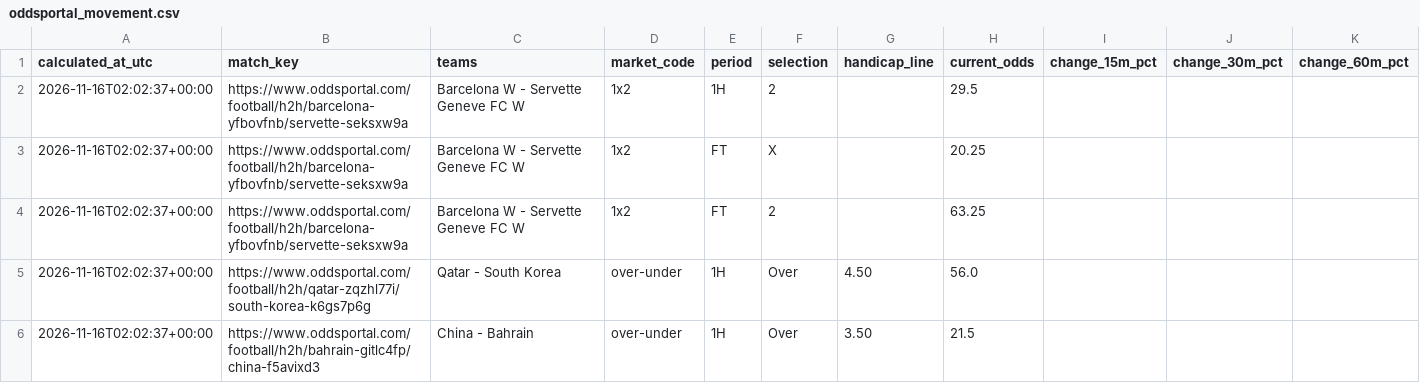
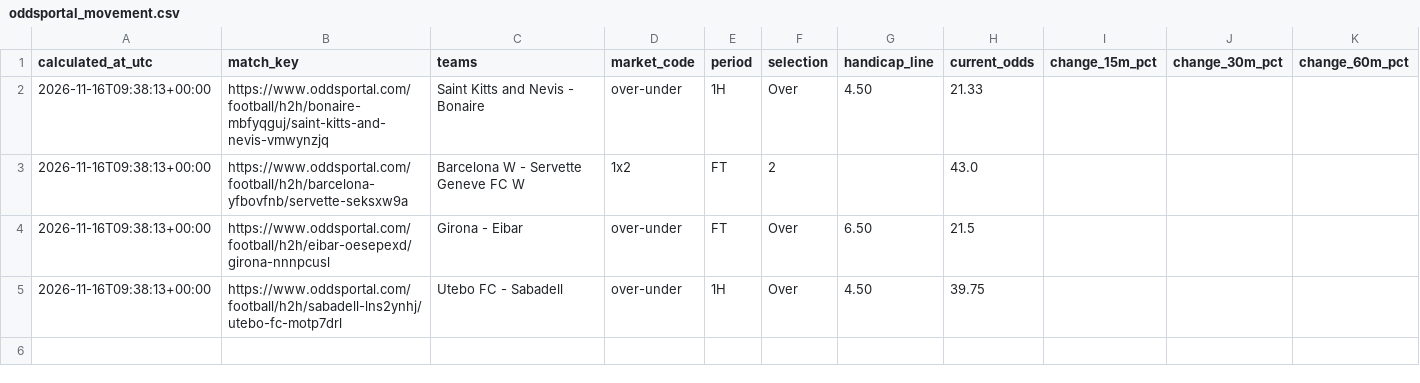
Before and after one commit to Yaretti/oddsportal-parser, a CSV file: data/oddsportal_movement.csv, drawn as a sheet.

```diff
--- a/data/oddsportal_movement.csv
+++ b/data/oddsportal_movement.csv
@@ -1,6 +1,5 @@
 calculated_at_utc,match_key,teams,market_code,period,selection,handicap_line,current_odds,change_15m_pct,change_30m_pct,change_60m_pct
-2026-11-16T02:02:37+00:00,https://www.oddsportal.com/football/h2h/barcelona-yfbovfnb/servette-seksxw9a,Barcelona W - Servette Geneve FC W,1x2,1H,2,,29.5,,,
-2026-11-16T02:02:37+00:00,https://www.oddsportal.com/football/h2h/barcelona-yfbovfnb/servette-seksxw9a,Barcelona W - Servette Geneve FC W,1x2,FT,X,,20.25,,,
-2026-11-16T02:02:37+00:00,https://www.oddsportal.com/football/h2h/barcelona-yfbovfnb/servette-seksxw9a,Barcelona W - Servette Geneve FC W,1x2,FT,2,,63.25,,,
-2026-11-16T02:02:37+00:00,https://www.oddsportal.com/football/h2h/qatar-zqzhl77i/south-korea-k6gs7p6g,Qatar - South Korea,over-under,1H,Over,4.50,56.0,,,
-2026-11-16T02:02:37+00:00,https://www.oddsportal.com/football/h2h/bahrain-gitlc4fp/china-f5avixd3,China - Bahrain,over-under,1H,Over,3.50,21.5,,,
+2026-11-16T09:38:13+00:00,https://www.oddsportal.com/football/h2h/bonaire-mbfyqguj/saint-kitts-and-nevis-vmwynzjq,Saint Kitts and Nevis - Bonaire,over-under,1H,Over,4.50,21.33,,,
+2026-11-16T09:38:13+00:00,https://www.oddsportal.com/football/h2h/barcelona-yfbovfnb/servette-seksxw9a,Barcelona W - Servette Geneve FC W,1x2,FT,2,,43.0,,,
+2026-11-16T09:38:13+00:00,https://www.oddsportal.com/football/h2h/eibar-oesepexd/girona-nnnpcusl,Girona - Eibar,over-under,FT,Over,6.50,21.5,,,
+2026-11-16T09:38:13+00:00,https://www.oddsportal.com/football/h2h/sabadell-lns2ynhj/utebo-fc-motp7drl,Utebo FC - Sabadell,over-under,1H,Over,4.50,39.75,,,
```
Also changed, not shown: data/oddsportal_history.csv, data/oddsportal_latest.csv, 3 other files.
